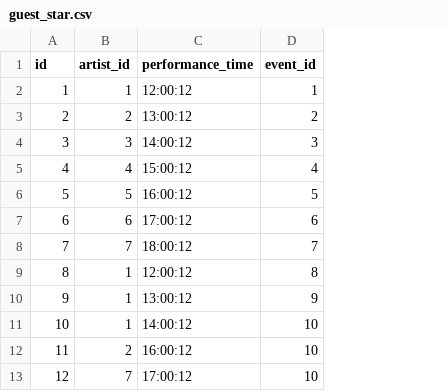
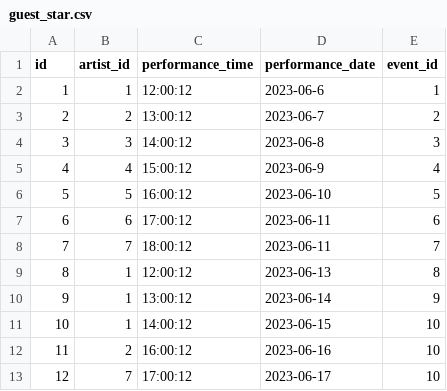
Before and after one commit to robbypambudi/Tiko, a CSV file: database/seeders/data/guest_star.csv, drawn as a sheet; the diff names each change by its address in the sheet, - before the commit and + after, or states it on an @@ line.

Commit message:
feat: add event and integreted event

```diff
--- a/database/seeders/data/guest_star.csv
+++ b/database/seeders/data/guest_star.csv
+column D (performance_date), rows 2-13: 2023-06-6 | 2023-06-7 | 2023-06-8 | 2023-06-9 | 2023-06-10 | 2023-06-11 | 2023-06-11 | 2023-06-13 | 2023-06-14 | 2023-06-15 | 2023-06-16 | 2023-06-17
```
Also changed, not shown: 7 other files.
